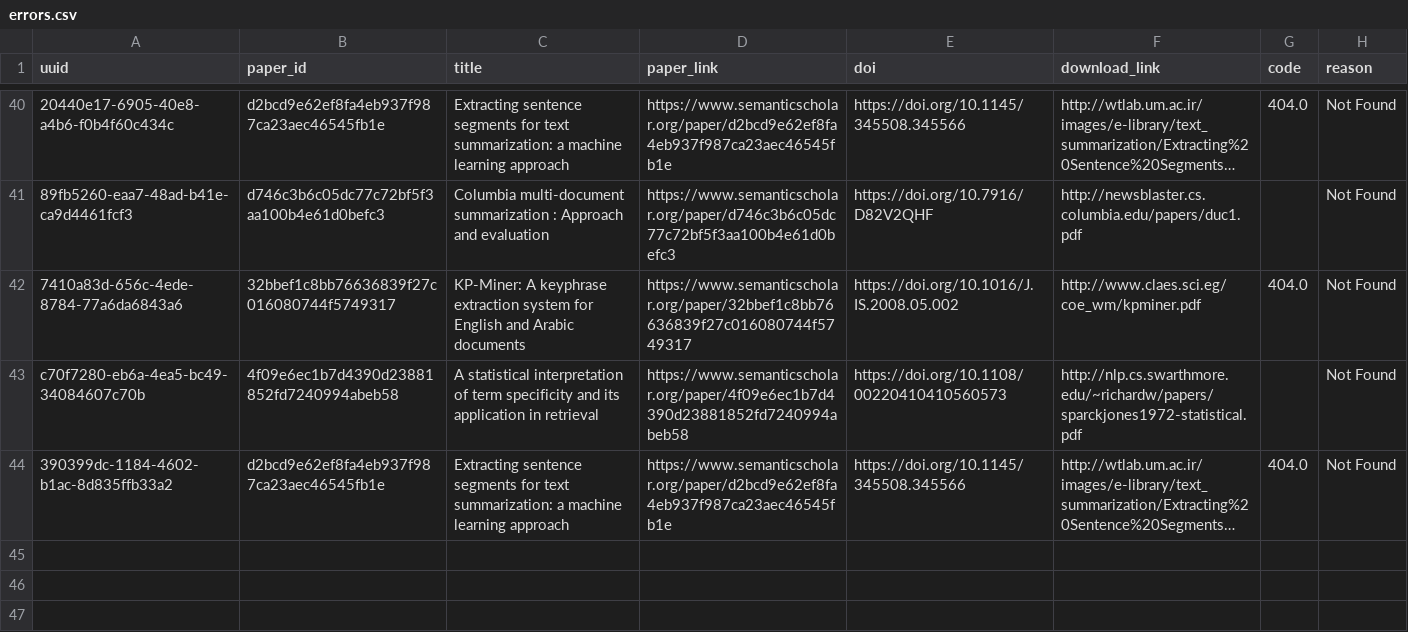
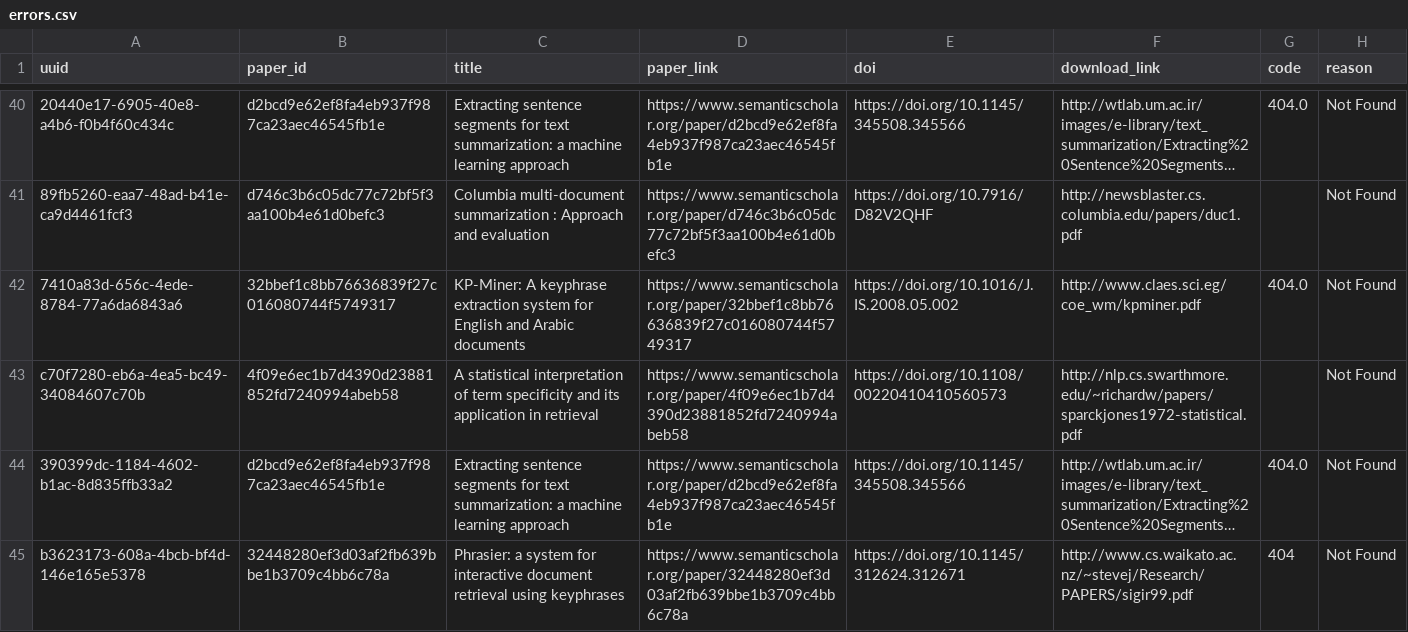
Before and after one commit to dev-SR/research-paper-downloader-pdf, a CSV file: data/info/errors.csv, drawn as a sheet; only a part is shown, gaps mark what is left out; long unchanged cells end in …; the diff names each change by its address in the sheet, - before the commit and + after, or states it on an @@ line.

Commit message:
0 papers downloaded

```diff
--- a/data/info/errors.csv
+++ b/data/info/errors.csv
+row 45: b3623173-608a-4bcb-bf4d-146e165e5378 | 32448280ef3d03af2fb639bbe1b3709c4bb6c78a | Phrasier: a system for interactive document retrieval using keyphrases | https://www.semanticscholar.org/paper/32448280ef3d03af2fb639bbe1b3709c4bb6c78a | https://doi.org/10.1145/312624.312671 | http://www.cs.waikato.ac.nz/~stevej/Research/PAPERS/sigir99.pdf | 404 | Not Found
```
Also changed, not shown: data/info/processed.csv.
